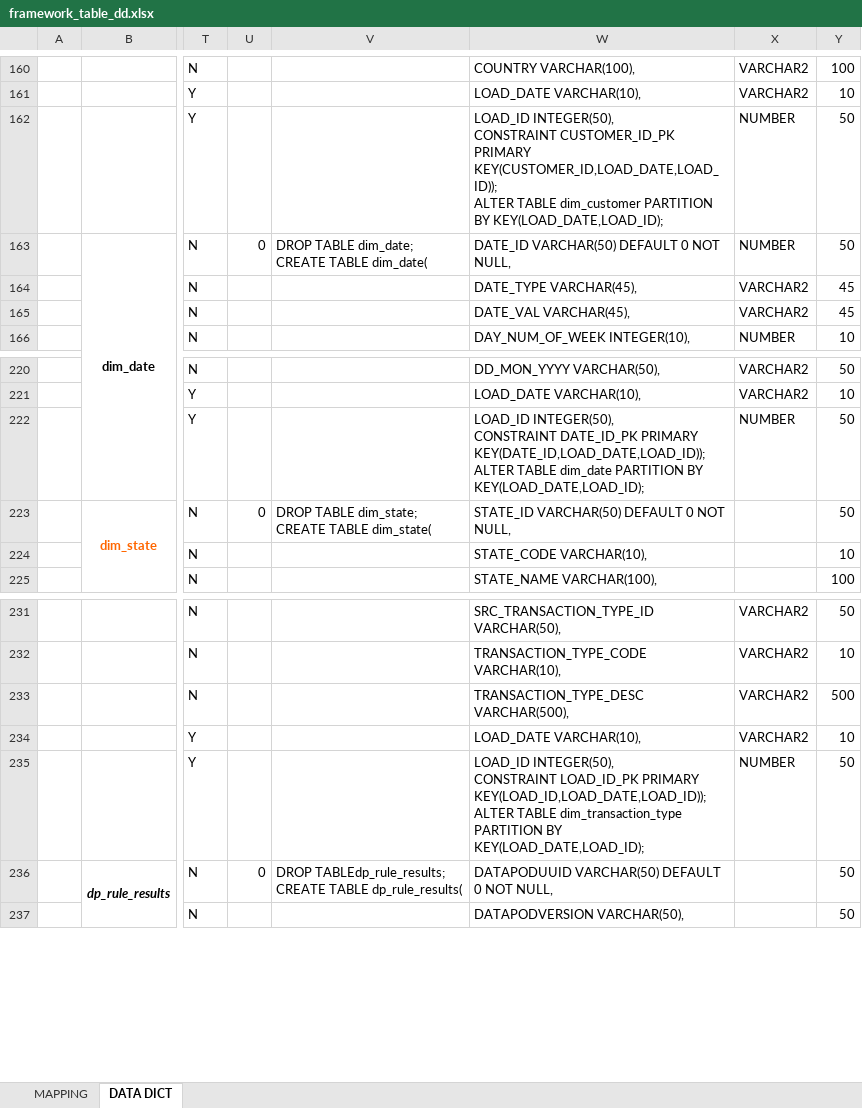
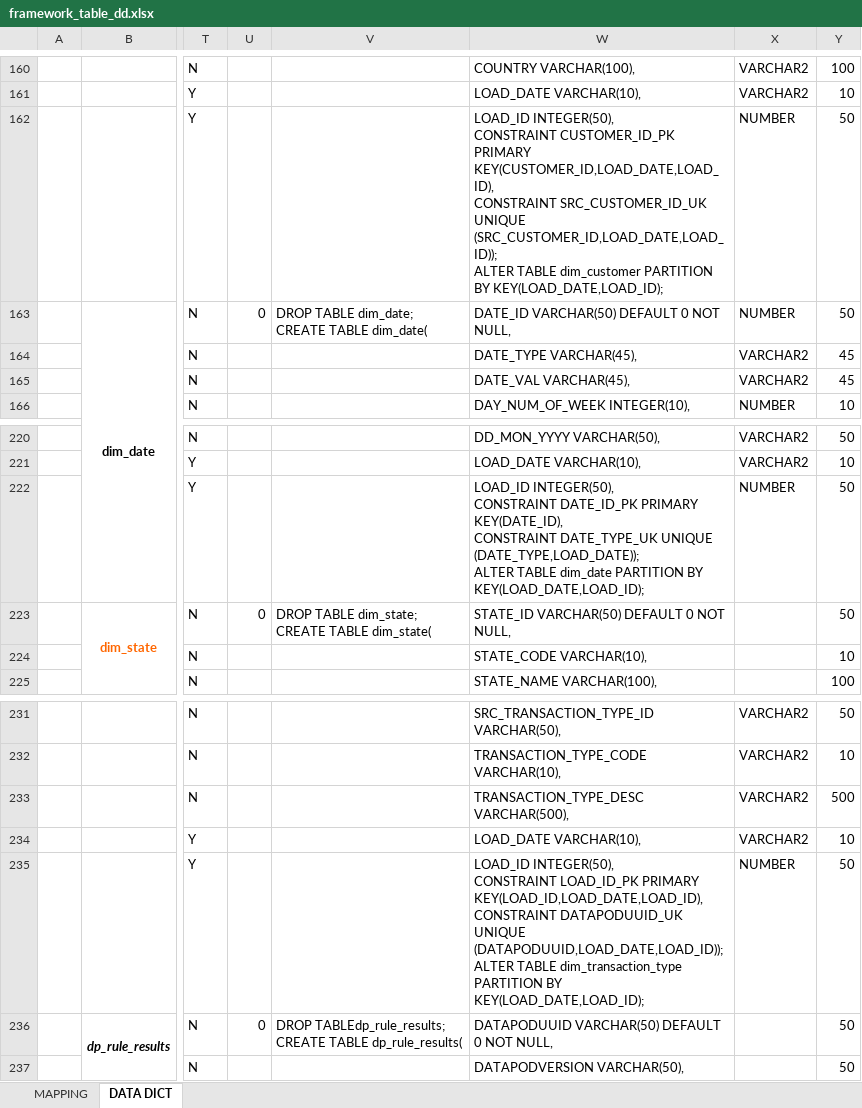
Before and after one commit to chaitali02/myGdProject, an Excel workbook: framework-web/docs/framework_table_dd.xlsx, sheet DATA DICT, drawn as a sheet; only a part is shown, gaps mark what is left out; values as stored, in another font and other column widths than the file's, no borders; charts and pictures not drawn; ↵ is a line break in a cell; the diff covers the shown part only; the diff names each change by its address in the sheet, - before the commit and + after, or states it on an @@ line.

```diff
--- a/framework-web/docs/framework_table_dd.xlsx (sheet DATA DICT)
+++ b/framework-web/docs/framework_table_dd.xlsx (sheet DATA DICT)
-W162: …CUSTOMER_ID_PK PRIMARY KEY(CUSTOMER_ID,LOAD_DATE,LOAD_ID)); ↵ ALTER TABLE…
+W162: …CUSTOMER_ID_PK PRIMARY KEY(CUSTOMER_ID,LOAD_DATE,LOAD_ID), ↵ CONSTRAINT SRC_CUSTOMER_ID_UK UNIQUE (SRC_CUSTOMER_ID,LOAD_DATE,LOAD_ID)); ↵ ALTER TABLE…
-W222: …DATE_ID_PK PRIMARY KEY(DATE_ID,LOAD_DATE,LOAD_ID)); ↵ ALTER TABLE…
+W222: …DATE_ID_PK PRIMARY KEY(DATE_ID), ↵ CONSTRAINT DATE_TYPE_UK UNIQUE (DATE_TYPE,LOAD_DATE)); ↵ ALTER TABLE…
-W235: …LOAD_ID_PK PRIMARY KEY(LOAD_ID,LOAD_DATE,LOAD_ID)); ↵ ALTER TABLE…
+W235: …LOAD_ID_PK PRIMARY KEY(LOAD_ID,LOAD_DATE,LOAD_ID), ↵ CONSTRAINT DATAPODUUID_UK UNIQUE (DATAPODUUID,LOAD_DATE,LOAD_ID)); ↵ ALTER TABLE…
```
Also changed, not shown: 5 edited cells elsewhere in this sheet, 26 other files.
